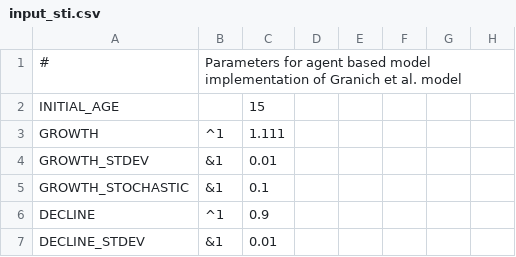
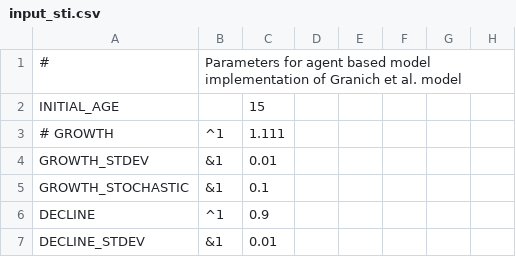
Before and after one commit to nathangeffen/sim-2-old, a CSV file: input_sti.csv, drawn as a sheet; only a part is shown; the diff names each change by its address in the sheet, - before the commit and + after, or states it on an @@ line.

```diff
--- a/input_sti.csv
+++ b/input_sti.csv
-A3: GROWTH
+A3: # GROWTH
```
Also changed, not shown: 8 other files.
